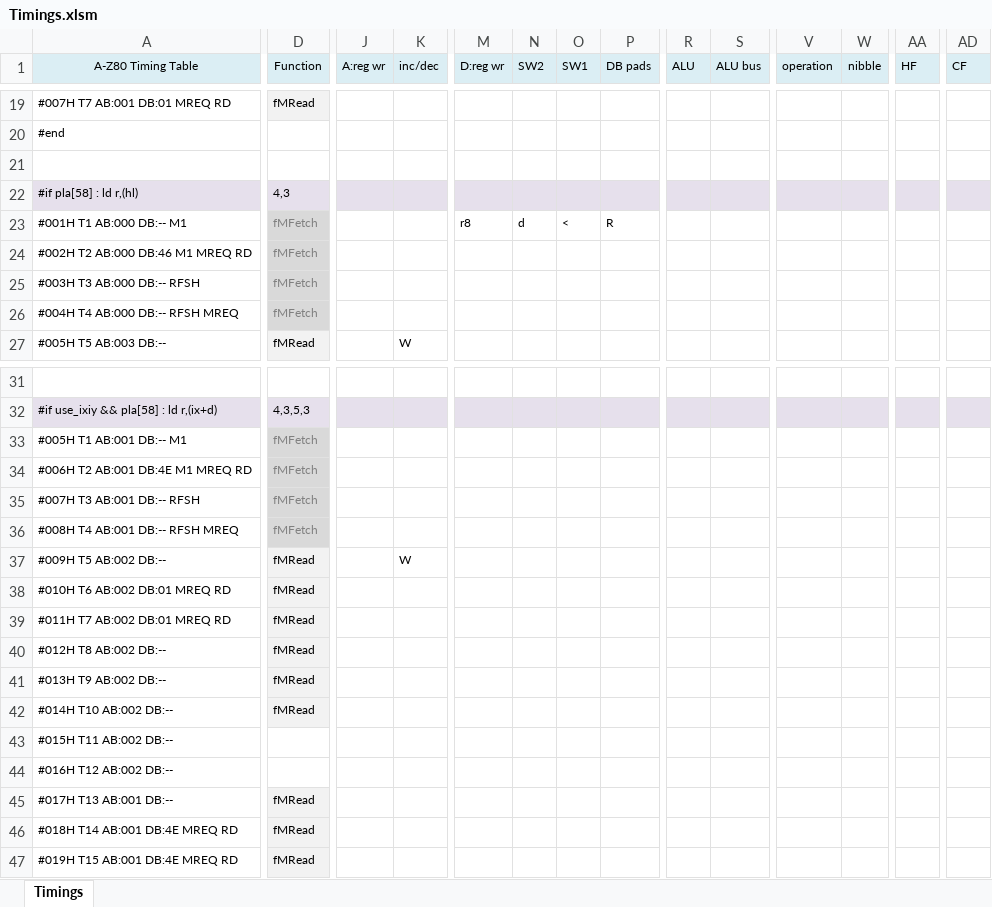
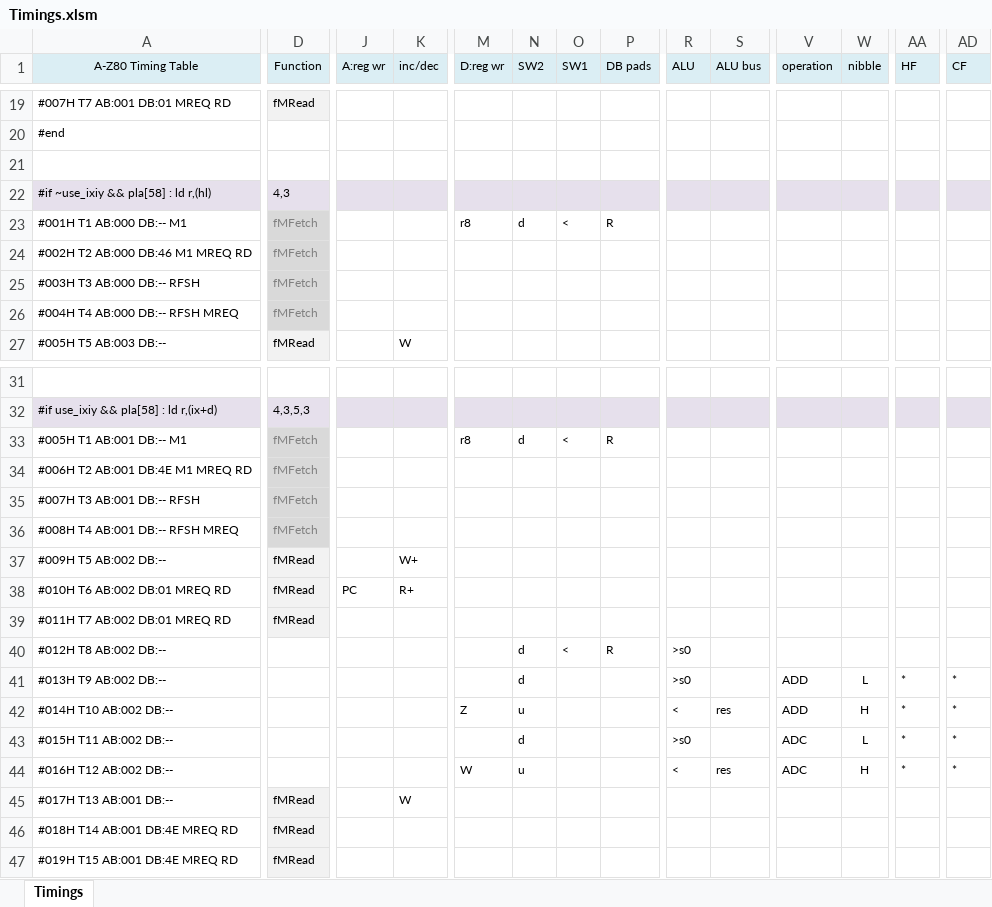
Before and after one commit to gdevic/A-Z80, an Excel workbook: cpu/control/Timings.xlsm, sheet Timings, drawn as a sheet; only a part is shown, gaps mark what is left out; values as stored, in another font and other column widths than the file's, no borders; conditional formats not drawn; removed rows and columns are numbered as before the commit, all else as after; rows hold the shown columns only; the diff covers the shown part only; the diff names each change by its address in the sheet, - before the commit and + after, or states it on an @@ line.

Commit message:
z80: Adding timings for ld (ix+d)

```diff
--- a/cpu/control/Timings.xlsm (sheet Timings)
+++ b/cpu/control/Timings.xlsm (sheet Timings)
-A22 (A-Z80 Timing Table): #if pla[58] : ld r,(hl)
+A22 (A-Z80 Timing Table): #if ~use_ixiy && pla[58] : ld r,(hl)
-M33 (D:reg wr): (empty)
+M33 (D:reg wr): r8
-N33 (SW2): (empty)
+N33 (SW2): d
-O33 (SW1): (empty)
+O33 (SW1): <
-P33 (DB pads): (empty)
+P33 (DB pads): R
-K37 (inc/dec): W
+K37 (inc/dec): W+
-J38 (A:reg wr): (empty)
+J38 (A:reg wr): PC
-K38 (inc/dec): (empty)
+K38 (inc/dec): R+
-D40 (Function): fMRead
+D40 (Function): (empty)
-D40 fill: #F2F2F2
+D40 fill: none
-N40 (SW2): (empty)
+N40 (SW2): d
-O40 (SW1): (empty)
+O40 (SW1): <
-P40 (DB pads): (empty)
+P40 (DB pads): R
-R40 (ALU): (empty)
+R40 (ALU): >s0
-row 41: #013H T9 AB:002 DB:-- | fMRead
-row 42: #014H T10 AB:002 DB:-- | fMRead
-row 43: #015H T11 AB:002 DB:--
+row 41: #013H T9 AB:002 DB:-- |  |  |  |  | d |  |  | >s0 |  | ADD | L | * | *
+row 42: #014H T10 AB:002 DB:-- |  |  |  | Z | u |  |  | < | res | ADD | H | * | *
+row 43: #015H T11 AB:002 DB:-- |  |  |  |  | d |  |  | >s0 |  | ADC | L | * | *
-M44 (D:reg wr): (empty)
+M44 (D:reg wr): W
-N44 (SW2): (empty)
+N44 (SW2): u
-R44 (ALU): (empty)
+R44 (ALU): <
-S44 (ALU bus): (empty)
+S44 (ALU bus): res
-V44 (operation): (empty)
+V44 (operation): ADC
-W44 (nibble): (empty)
+W44 (nibble): H
-AA44 (HF): (empty)
+AA44 (HF): *
-AD44 (CF): (empty)
+AD44 (CF): *
-K45 (inc/dec): (empty)
+K45 (inc/dec): W
```
Also changed, not shown: 2 edited cells elsewhere in this sheet, 3 other files.
